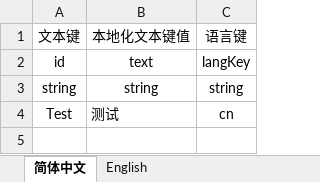
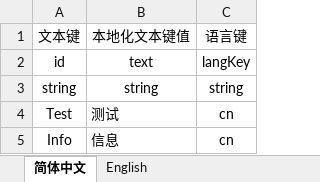
Before and after one commit to mook-wenyu/SimpleToolkits, an Excel workbook: Assets/ExcelConfigs/Languages.xlsx, sheet 简体中文, drawn as a sheet; values as stored, in another font and other column widths than the file's, no borders; the diff names each change by its address in the sheet, - before the commit and + after, or states it on an @@ line.

```diff
--- a/Assets/ExcelConfigs/Languages.xlsx (sheet 简体中文)
+++ b/Assets/ExcelConfigs/Languages.xlsx (sheet 简体中文)
+row 5: Info | 信息 | cn
```
Also changed, not shown: sheet English, 40 other files.
